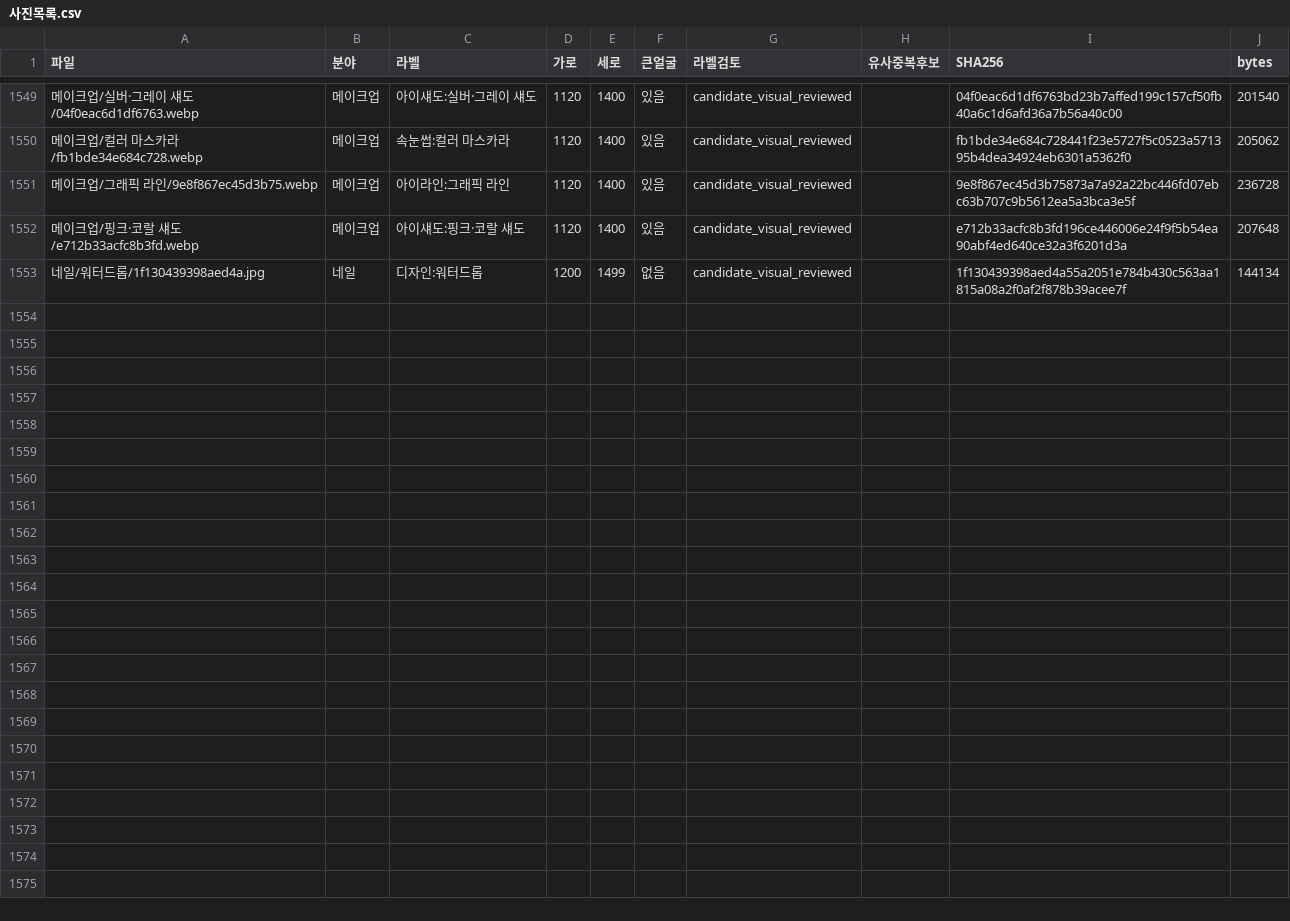
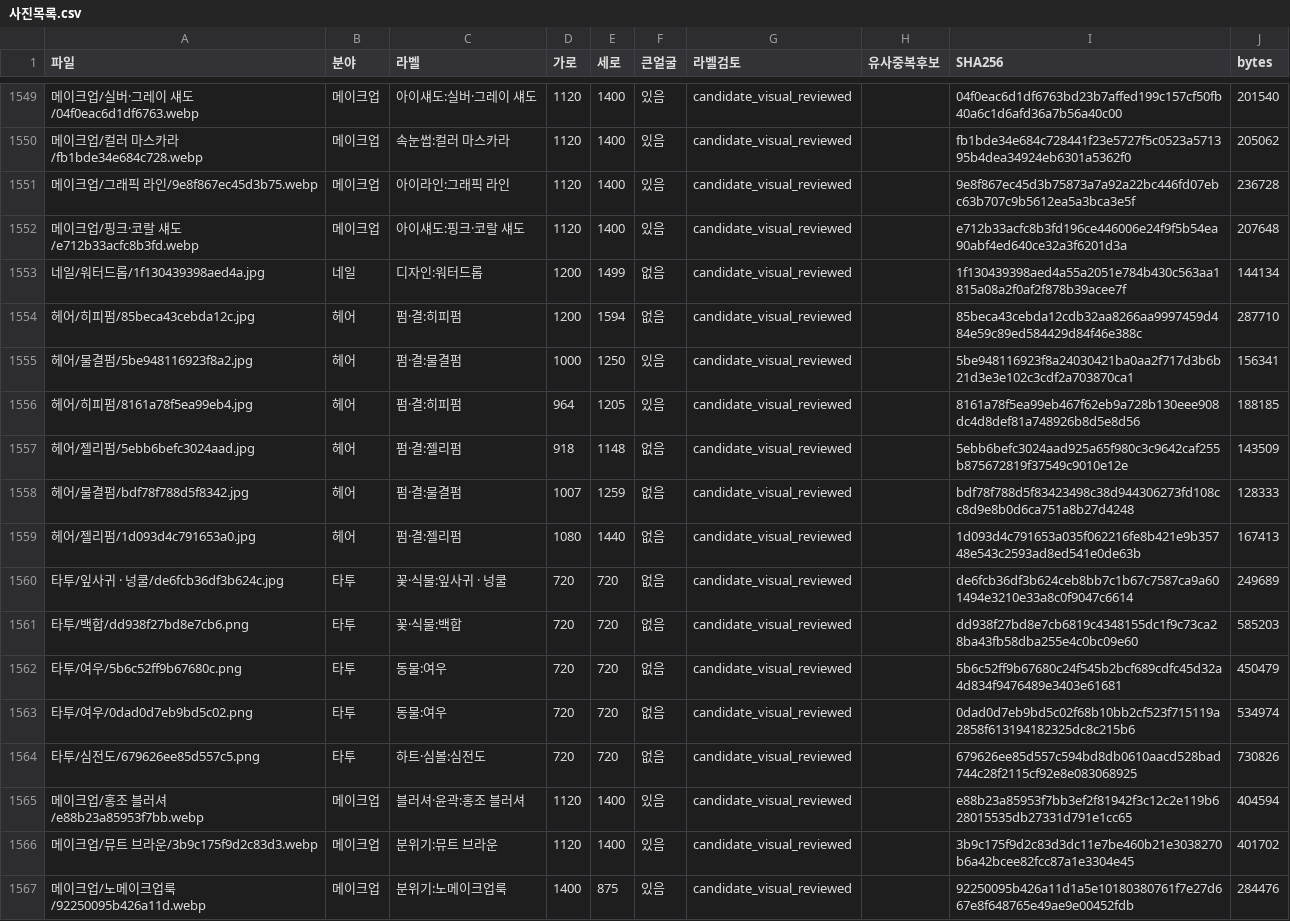
Before and after one commit to rudals906377/AI, a CSV file: collections/beauty-2026-10-20/사진목록.csv, drawn as a sheet; only a part is shown, gaps mark what is left out.

Commit message:
Add 14 reviewed shortage-label photos

```diff
--- a/collections/beauty-2026-10-20/사진목록.csv
+++ b/collections/beauty-2026-10-20/사진목록.csv
@@ -1553 +1553,15 @@
 네일/워터드롭/1f130439398aed4a.jpg,네일,디자인:워터드롭,1200,1499,없음,candidate_visual_reviewed,,1f130439398aed4a55a2051e784b430c563aa1815a08a2f0af2f878b39acee7f,144134
+헤어/히피펌/85beca43cebda12c.jpg,헤어,펌·결:히피펌,1200,1594,없음,candidate_visual_reviewed,,85beca43cebda12cdb32aa8266aa9997459d484e59c89ed584429d84f46e388c,287710
+헤어/물결펌/5be948116923f8a2.jpg,헤어,펌·결:물결펌,1000,1250,있음,candidate_visual_reviewed,,5be948116923f8a24030421ba0aa2f717d3b6b21d3e3e102c3cdf2a703870ca1,156341
+헤어/히피펌/8161a78f5ea99eb4.jpg,헤어,펌·결:히피펌,964,1205,있음,candidate_visual_reviewed,,8161a78f5ea99eb467f62eb9a728b130eee908dc4d8def81a748926b8d5e8d56,188185
+헤어/젤리펌/5ebb6befc3024aad.jpg,헤어,펌·결:젤리펌,918,1148,없음,candidate_visual_reviewed,,5ebb6befc3024aad925a65f980c3c9642caf255b875672819f37549c9010e12e,143509
+헤어/물결펌/bdf78f788d5f8342.jpg,헤어,펌·결:물결펌,1007,1259,없음,candidate_visual_reviewed,,bdf78f788d5f83423498c38d944306273fd108cc8d9e8b0d6ca751a8b27d4248,128333
+헤어/젤리펌/1d093d4c791653a0.jpg,헤어,펌·결:젤리펌,1080,1440,없음,candidate_visual_reviewed,,1d093d4c791653a035f062216fe8b421e9b35748e543c2593ad8ed541e0de63b,167413
+타투/잎사귀 · 넝쿨/de6fcb36df3b624c.jpg,타투,꽃·식물:잎사귀 · 넝쿨,720,720,없음,candidate_visual_reviewed,,de6fcb36df3b624ceb8bb7c1b67c7587ca9a601494e3210e33a8c0f9047c6614,249689
+타투/백합/dd938f27bd8e7cb6.png,타투,꽃·식물:백합,720,720,없음,candidate_visual_reviewed,,dd938f27bd8e7cb6819c4348155dc1f9c73ca28ba43fb58dba255e4c0bc09e60,585203
+타투/여우/5b6c52ff9b67680c.png,타투,동물:여우,720,720,없음,candidate_visual_reviewed,,5b6c52ff9b67680c24f545b2bcf689cdfc45d32a4d834f9476489e3403e61681,450479
+타투/여우/0dad0d7eb9bd5c02.png,타투,동물:여우,720,720,없음,candidate_visual_reviewed,,0dad0d7eb9bd5c02f68b10bb2cf523f715119a2858f613194182325dc8c215b6,534974
+타투/심전도/679626ee85d557c5.png,타투,하트·심볼:심전도,720,720,없음,candidate_visual_reviewed,,679626ee85d557c594bd8db0610aacd528bad744c28f2115cf92e8e083068925,730826
+메이크업/홍조 블러셔/e88b23a85953f7bb.webp,메이크업,블러셔·윤곽:홍조 블러셔,1120,1400,있음,candidate_visual_reviewed,,e88b23a85953f7bb3ef2f81942f3c12c2e119b628015535db27331d791e1cc65,404594
+메이크업/뮤트 브라운/3b9c175f9d2c83d3.webp,메이크업,분위기:뮤트 브라운,1120,1400,있음,candidate_visual_reviewed,,3b9c175f9d2c83d3dc11e7be460b21e3038270b6a42bcee82fcc87a1e3304e45,401702
+메이크업/노메이크업룩/92250095b426a11d.webp,메이크업,분위기:노메이크업룩,1400,875,있음,candidate_visual_reviewed,,92250095b426a11d1a5e10180380761f7e27d667e8f648765e49ae9e00452fdb,284476
```
Also changed, not shown: 16 other files.
